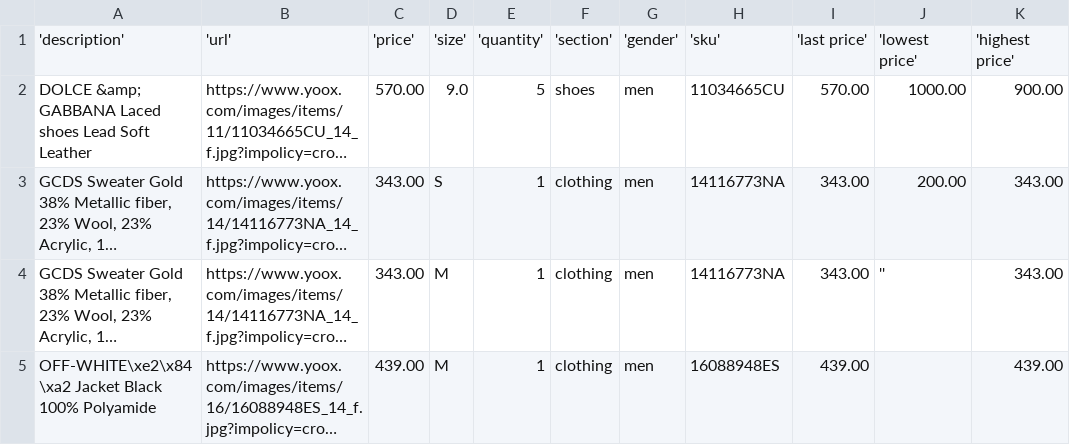
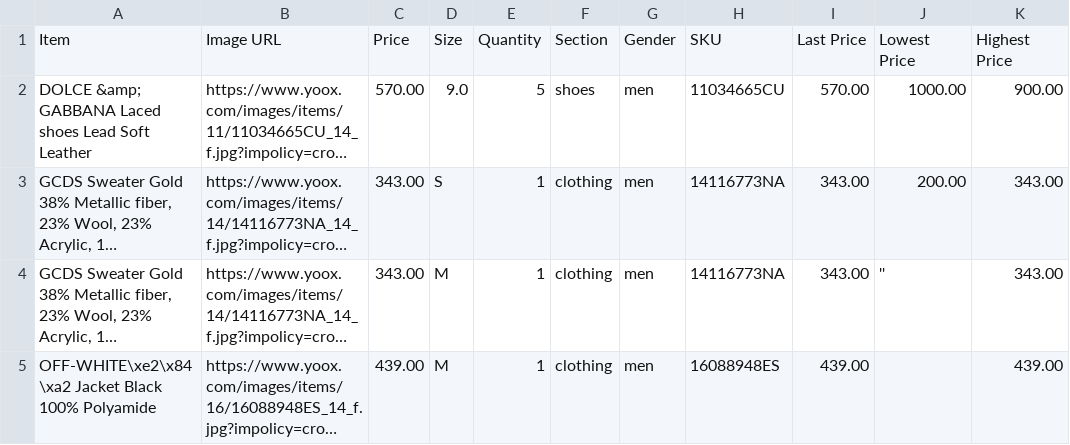
Before and after one commit to wilsonwong1990/Fashion-Tracker, a CSV file: store-csvs/yoox.csv, drawn as a sheet; long unchanged cells end in …; removed rows and columns are numbered as before the commit, all else as after; the diff names each change by its address in the sheet, - before the commit and + after, or states it on an @@ line.

Commit message:
Updating csv headers

```diff
--- a/store-csvs/yoox.csv
+++ b/store-csvs/yoox.csv
-row 1: 'description' | 'url' | 'price' | 'size' | 'quantity' | 'section' | 'gender' | 'sku' | 'last price' | 'lowest price' | 'highest price'
+row 1: Item | Image URL | Price | Size | Quantity | Section | Gender | SKU | Last Price | Lowest Price | Highest Price
```
